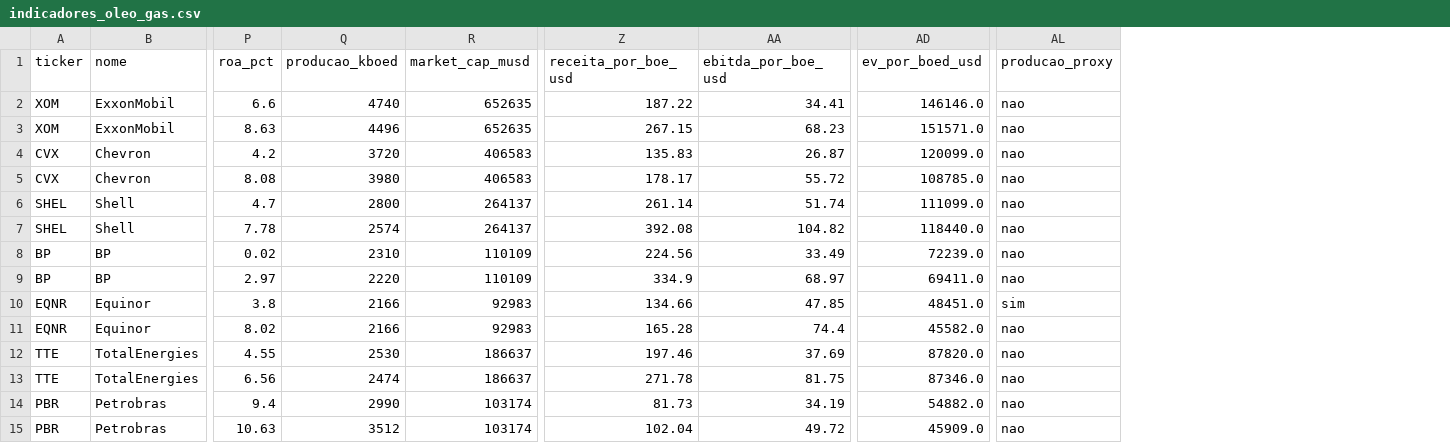
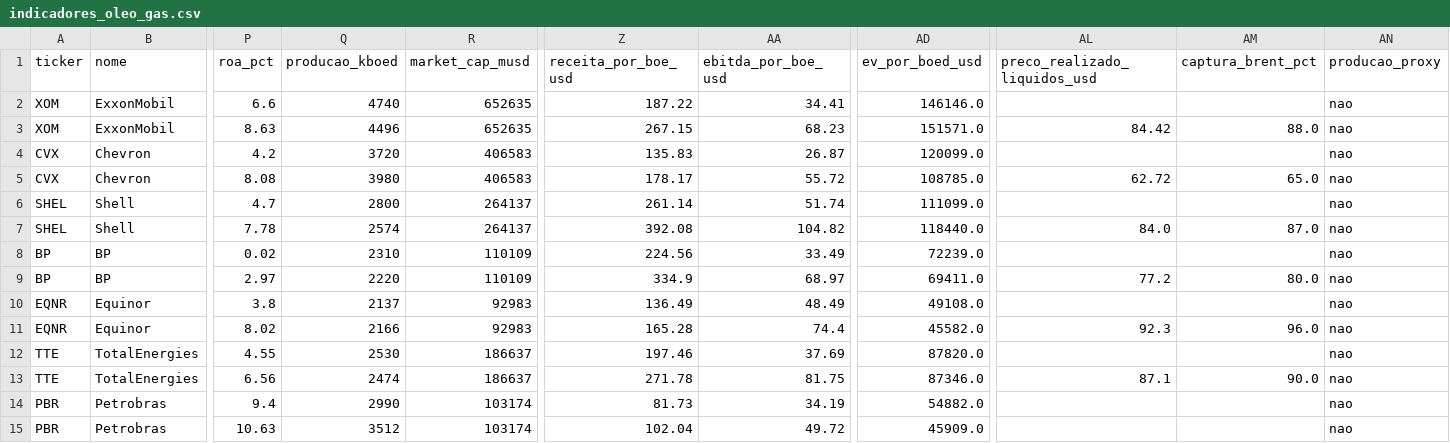
Before and after one commit to jmagomez/oil-gas-financial-dashboard, a CSV file: indicadores_oleo_gas.csv, drawn as a sheet; only a part is shown, gaps mark what is left out; addresses are those after the commit; the diff names each change by its address in the sheet, - before the commit and + after, or states it on an @@ line.

Commit message:
email com yield de caixa, producao FY25 da EQNR, NCI da XOM conferido, preco realizado

```diff
--- a/indicadores_oleo_gas.csv
+++ b/indicadores_oleo_gas.csv
+column AL (preco_realizado_liquidos_usd), rows 3-13: 84.42 |  | 62.72 |  | 84.0 |  | 77.2 |  | 92.3 |  | 87.1
+column AM (captura_brent_pct), rows 3-13: 88.0 |  | 65.0 |  | 87.0 |  | 80.0 |  | 96.0 |  | 90.0
-Q10 (producao_kboed): 2166
+Q10 (producao_kboed): 2137
-Z10 (receita_por_boe_usd): 134.66
+Z10 (receita_por_boe_usd): 136.49
-AA10 (ebitda_por_boe_usd): 47.85
+AA10 (ebitda_por_boe_usd): 48.49
-AD10 (ev_por_boed_usd): 48451.0
+AD10 (ev_por_boed_usd): 49108.0
-AN10 (producao_proxy): sim
+AN10 (producao_proxy): nao
```
Also changed, not shown: 9 other files.
